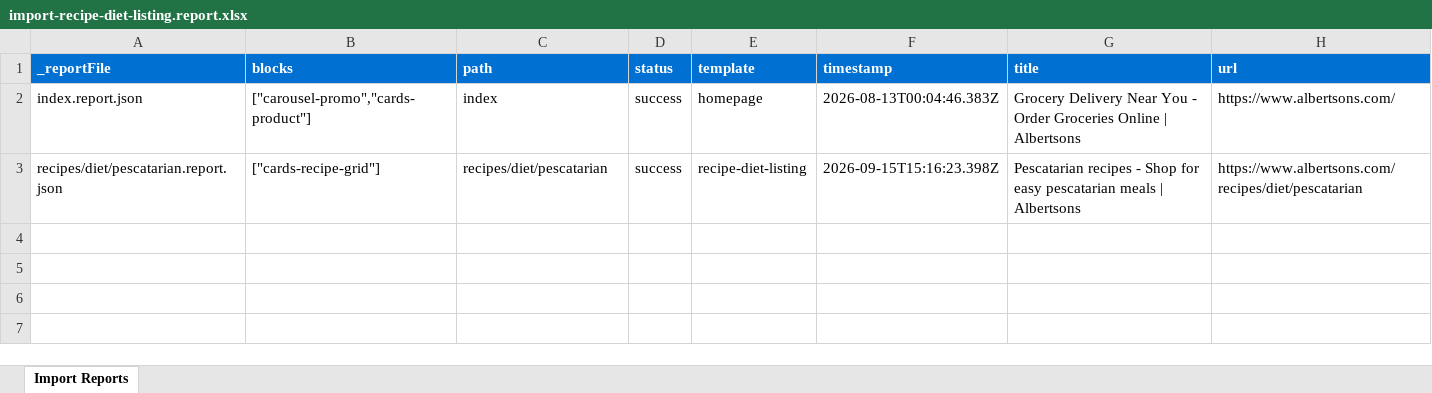
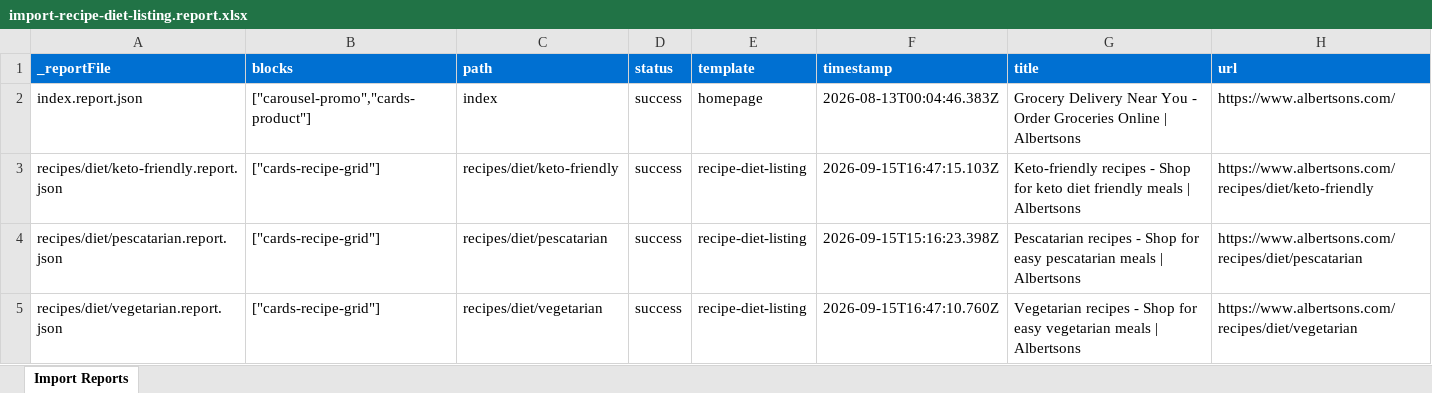
Before and after one commit to srm0233/shall01, an Excel workbook: tools/importer/reports/import-recipe-diet-listing.report.xlsx, sheet Import Reports, drawn as a sheet; values as stored, in another font and other column widths than the file's, no borders; the diff names each change by its address in the sheet, - before the commit and + after, or states it on an @@ line.

```diff
--- a/tools/importer/reports/import-recipe-diet-listing.report.xlsx (sheet Import Reports)
+++ b/tools/importer/reports/import-recipe-diet-listing.report.xlsx (sheet Import Reports)
+row 3: recipes/diet/keto-friendly.report.json | ["cards-recipe-grid"] | recipes/diet/keto-friendly | success | recipe-diet-listing | 2026-09-15T16:47:15.103Z | Keto-friendly recipes - Shop for keto diet friendly meals | Albertsons | https://www.albertsons.com/recipes/diet/keto-friendly
+row 5: recipes/diet/vegetarian.report.json | ["cards-recipe-grid"] | recipes/diet/vegetarian | success | recipe-diet-listing | 2026-09-15T16:47:10.760Z | Vegetarian recipes - Shop for easy vegetarian meals | Albertsons | https://www.albertsons.com/recipes/diet/vegetarian
```
Also changed, not shown: 9 other files.
